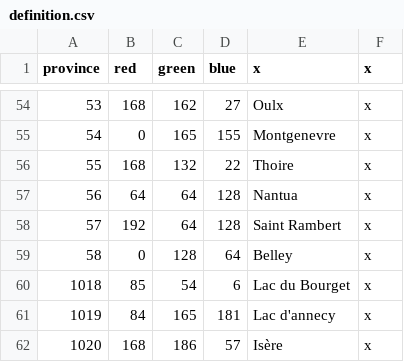
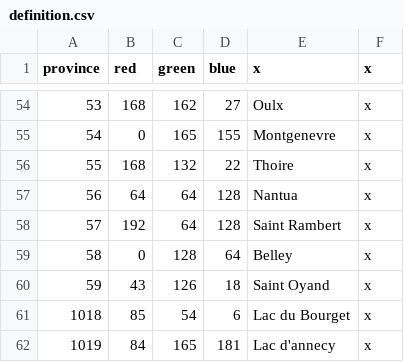
Before and after one commit to ArkoG/LCDA, a CSV file: LCDA/map/definition.csv, drawn as a sheet; only a part is shown, gaps mark what is left out; the shorter side is filled out with more unchanged rows.

Commit message:
new province saint claude

```diff
--- a/LCDA/map/definition.csv
+++ b/LCDA/map/definition.csv
@@ -59,2 +59,3 @@ province;red;green;blue;x;x
 58;0;128;64;Belley;x
+59;43;126;18;Saint Oyand;x
 1018;85;54;6;Lac du Bourget;x
```
Also changed, not shown: 8 other files.
